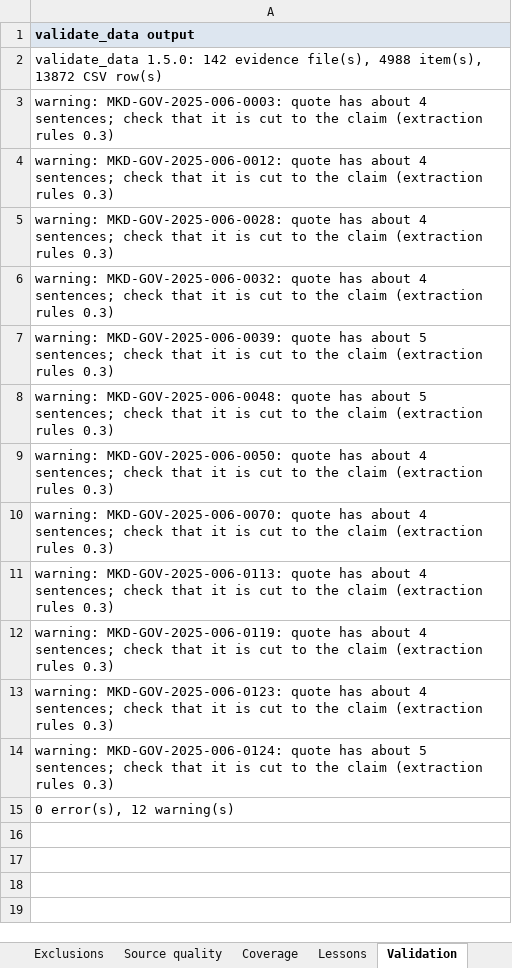
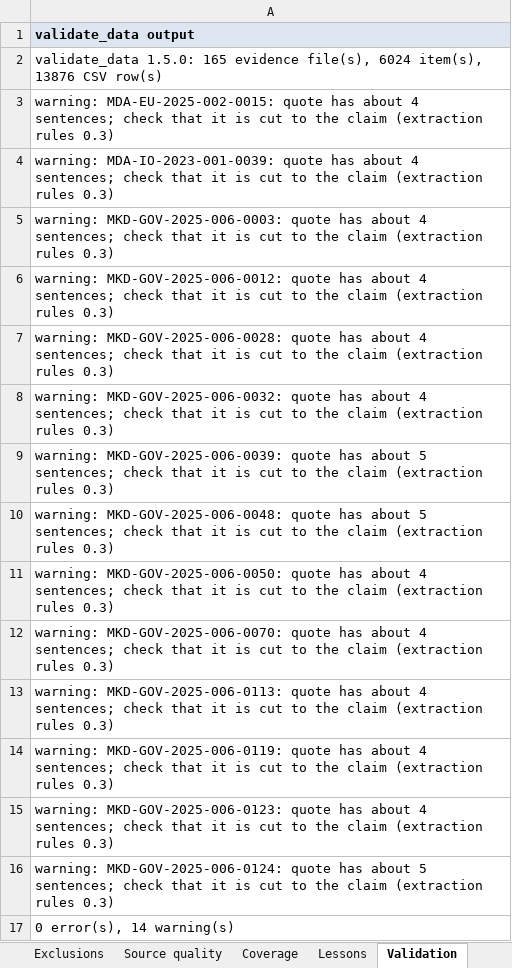
Before and after one commit to sofafran/EU-Accession-Policy-Tool, an Excel workbook: review/RUN-2026-02/G2_source_review.xlsx, sheet Validation, drawn as a sheet; values as stored, in another font and other column widths than the file's, no borders; addresses are those after the commit; the diff names each change by its address in the sheet, - before the commit and + after, or states it on an @@ line.

```diff
--- a/review/RUN-2026-02/G2_source_review.xlsx (sheet Validation)
+++ b/review/RUN-2026-02/G2_source_review.xlsx (sheet Validation)
-A2: validate_data 1.5.0: 142 evidence file(s), 4988 item(s), 13872 CSV row(s)
+A2: validate_data 1.5.0: 165 evidence file(s), 6024 item(s), 13876 CSV row(s)
+row 3: warning: MDA-EU-2025-002-0015: quote has about 4 sentences; check that it is cut to the claim (extraction rules 0.3)
+row 4: warning: MDA-IO-2023-001-0039: quote has about 4 sentences; check that it is cut to the claim (extraction rules 0.3)
-A17: 0 error(s), 12 warning(s)
+A17: 0 error(s), 14 warning(s)
```
Also changed, not shown: sheet Source quality, sheet Source register, sheet Requirements, sheet Exclusions, sheet Coverage, sheet Lessons, review/RUN-2026-02/G1_source_requirements.xlsx, 55 other files.
